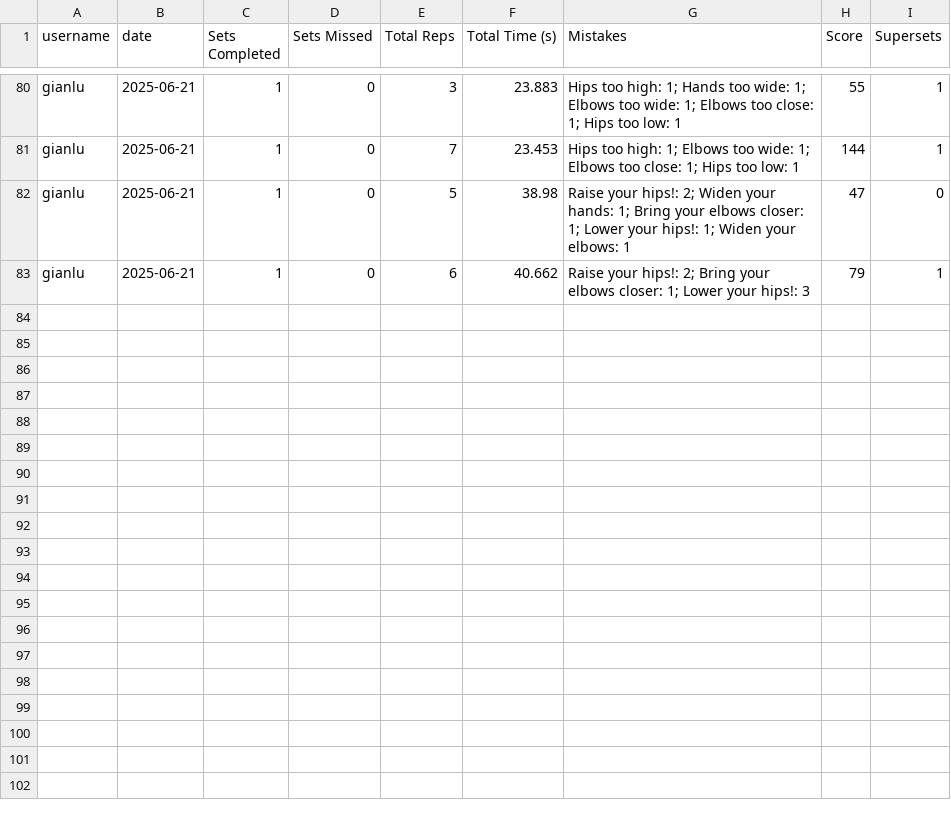
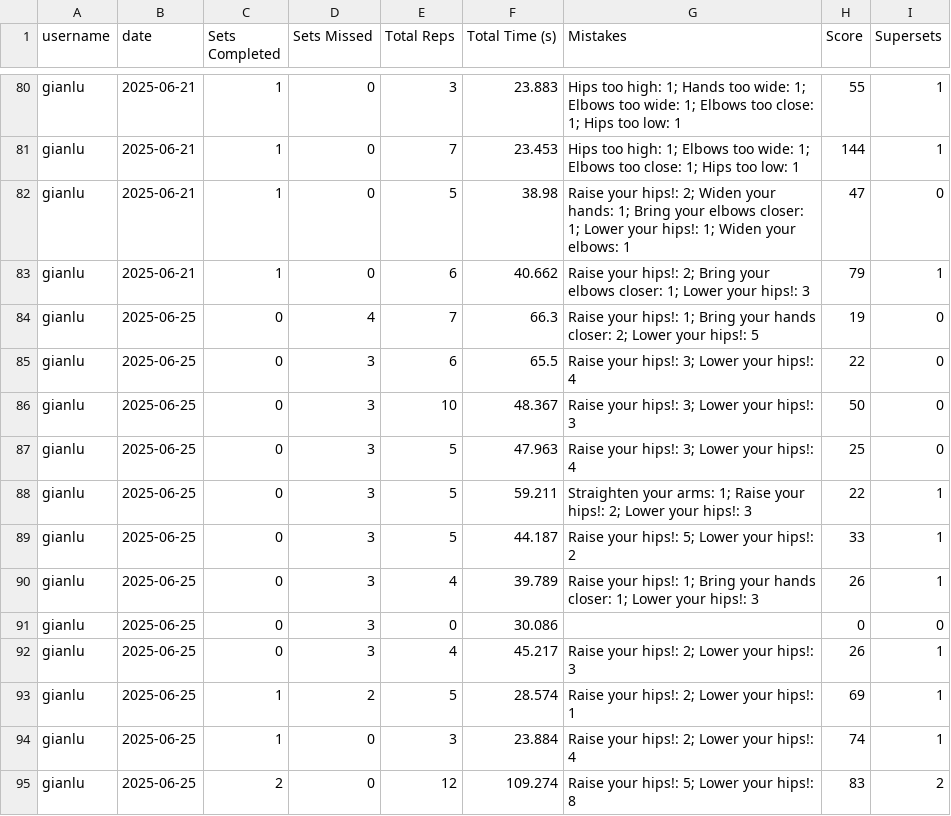
Before and after one commit to gianluca-24/ai_trainer, a CSV file: flask_app/data/summary.csv, drawn as a sheet; only a part is shown, gaps mark what is left out; the diff names each change by its address in the sheet, - before the commit and + after, or states it on an @@ line.

```diff
--- a/flask_app/data/summary.csv
+++ b/flask_app/data/summary.csv
+row 84: gianlu | 2025-06-25 | 0 | 4 | 7 | 66.3 | Raise your hips!: 1; Bring your hands closer: 2; Lower your hips!: 5 | 19 | 0
+row 85: gianlu | 2025-06-25 | 0 | 3 | 6 | 65.5 | Raise your hips!: 3; Lower your hips!: 4 | 22 | 0
+row 86: gianlu | 2025-06-25 | 0 | 3 | 10 | 48.367 | Raise your hips!: 3; Lower your hips!: 3 | 50 | 0
+row 87: gianlu | 2025-06-25 | 0 | 3 | 5 | 47.963 | Raise your hips!: 3; Lower your hips!: 4 | 25 | 0
+row 88: gianlu | 2025-06-25 | 0 | 3 | 5 | 59.211 | Straighten your arms: 1; Raise your hips!: 2; Lower your hips!: 3 | 22 | 1
+row 89: gianlu | 2025-06-25 | 0 | 3 | 5 | 44.187 | Raise your hips!: 5; Lower your hips!: 2 | 33 | 1
+row 90: gianlu | 2025-06-25 | 0 | 3 | 4 | 39.789 | Raise your hips!: 1; Bring your hands closer: 1; Lower your hips!: 3 | 26 | 1
+row 91: gianlu | 2025-06-25 | 0 | 3 | 0 | 30.086 |  | 0 | 0
+row 92: gianlu | 2025-06-25 | 0 | 3 | 4 | 45.217 | Raise your hips!: 2; Lower your hips!: 3 | 26 | 1
+row 93: gianlu | 2025-06-25 | 1 | 2 | 5 | 28.574 | Raise your hips!: 2; Lower your hips!: 1 | 69 | 1
+row 94: gianlu | 2025-06-25 | 1 | 0 | 3 | 23.884 | Raise your hips!: 2; Lower your hips!: 4 | 74 | 1
+row 95: gianlu | 2025-06-25 | 2 | 0 | 12 | 109.274 | Raise your hips!: 5; Lower your hips!: 8 | 83 | 2
```
Also changed, not shown: 1 other file.
